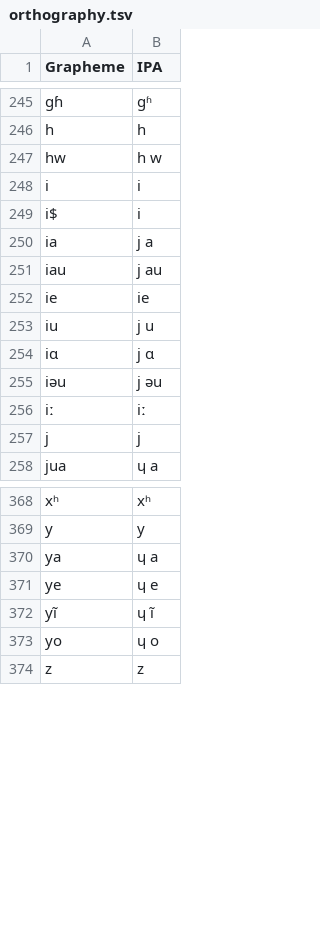
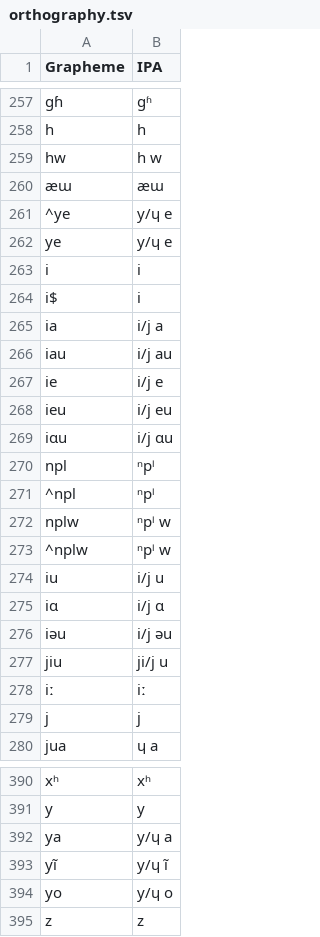
Before and after one commit to lexibank/chenhmongmien, a TSV file: etc/orthography.tsv, drawn as a sheet; only a part is shown, gaps mark what is left out; the diff covers the shown part only.

```diff
--- a/etc/orthography.tsv
+++ b/etc/orthography.tsv
@@ -247,10 +259,20 @@ h	h
 hw	h w
+æɯ	æɯ
+^ye	y/ɥ e
+ye	y/ɥ e
 i	i
 i$	i
-ia	j a
-iau	j au
-ie	ie
-iu	j u
-iɑ	j ɑ
-iəu	j əu
+ia	i/j a
+iau	i/j au
+ie	i/j e
+ieu	i/j eu
+iɑu	i/j ɑu
+npl	ⁿpˡ
+^npl	ⁿpˡ
+nplw	ⁿpˡ w
+^nplw	ⁿpˡ w
+iu	i/j u
+iɑ	i/j ɑ
+iəu	i/j əu
+jiu	ji/j u
 iː	iː
@@ -369,6 +391,5 @@ xʰ	xʰ
 y	y
-ya	ɥ a
-ye	ɥ e
-yĩ	ɥ ĩ
-yo	ɥ o
+ya	y/ɥ a
+yĩ	y/ɥ ĩ
+yo	y/ɥ o
 z	z
```
Also changed, not shown: 12 added rows and 7 edited cells elsewhere in this file, 3 other files.
